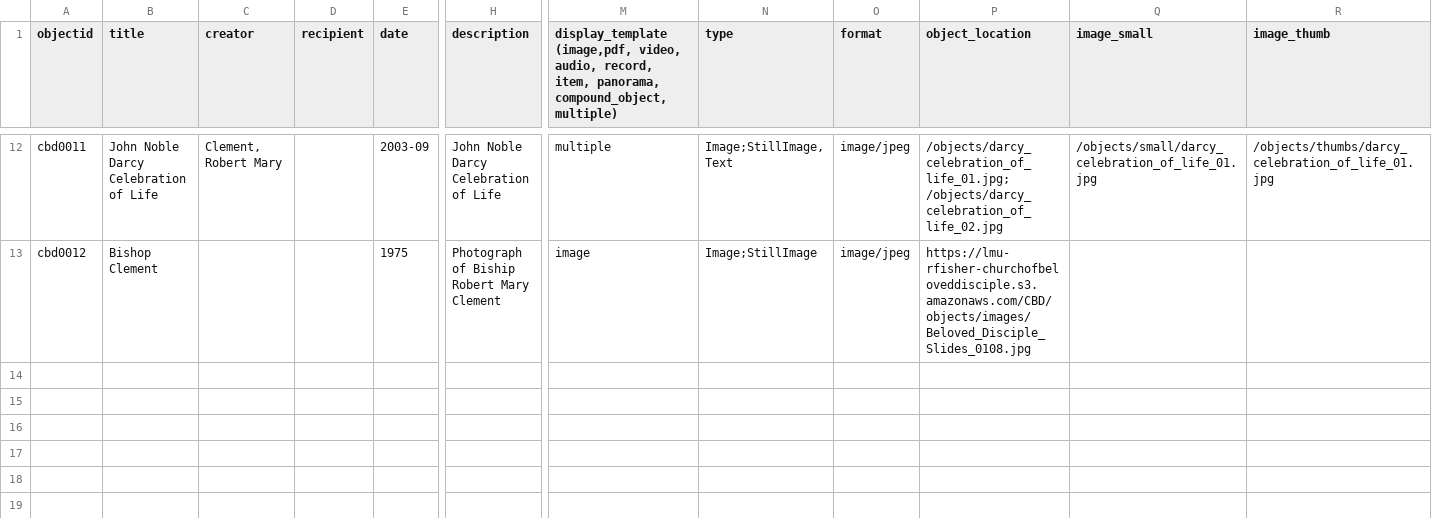
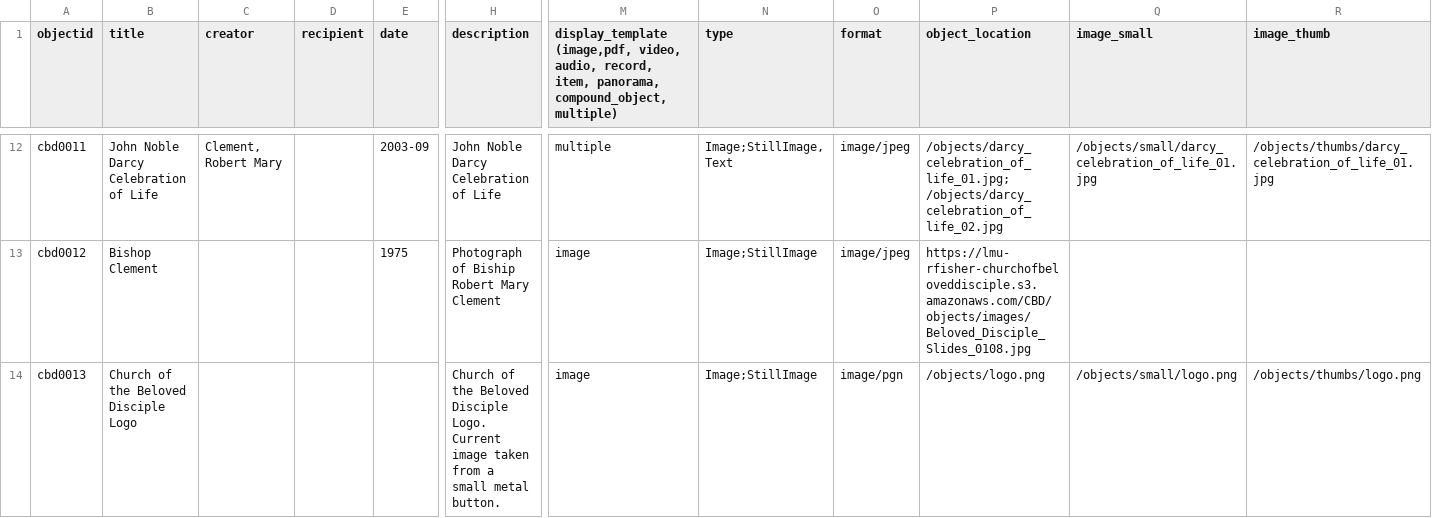
Before and after one commit to FisherLab-LMU/roy-test, a CSV file: _data/CBD.csv, drawn as a sheet; only a part is shown, gaps mark what is left out; rows hold the shown columns only; the diff names each change by its address in the sheet, - before the commit and + after, or states it on an @@ line.

Commit message:
Update CBD.csv

```diff
--- a/_data/CBD.csv
+++ b/_data/CBD.csv
+row 14: cbd0013 | Church of the Beloved Disciple Logo |  |  |  | Church of the Beloved Disciple Logo. Current image taken from a small metal button. | image | Image;StillImage | image/pgn | /objects/logo.png | /objects/small/logo.png | /objects/thumbs/logo.png
```
